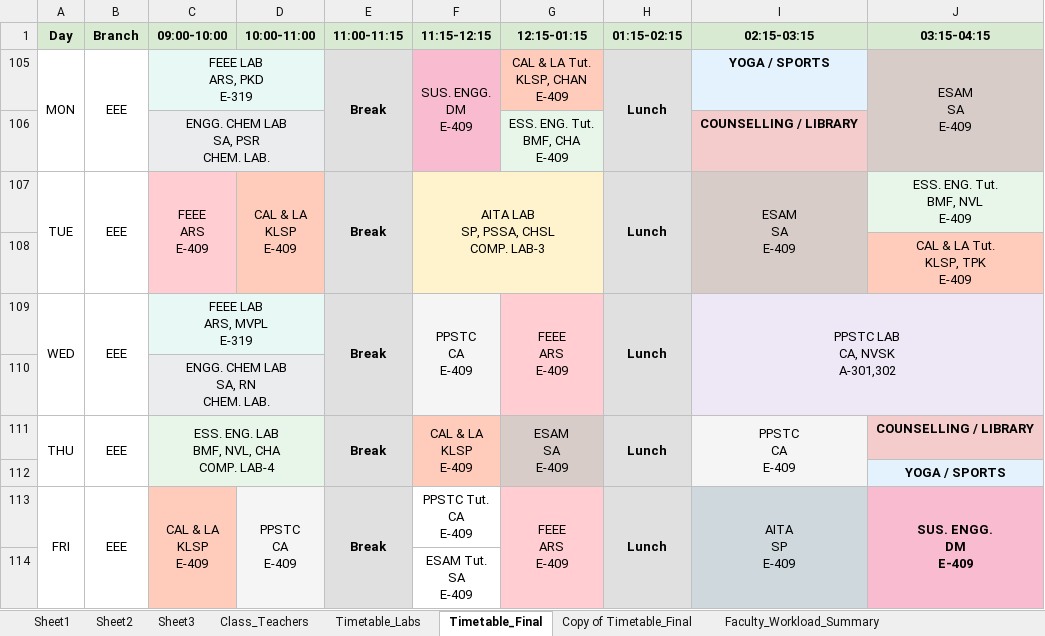
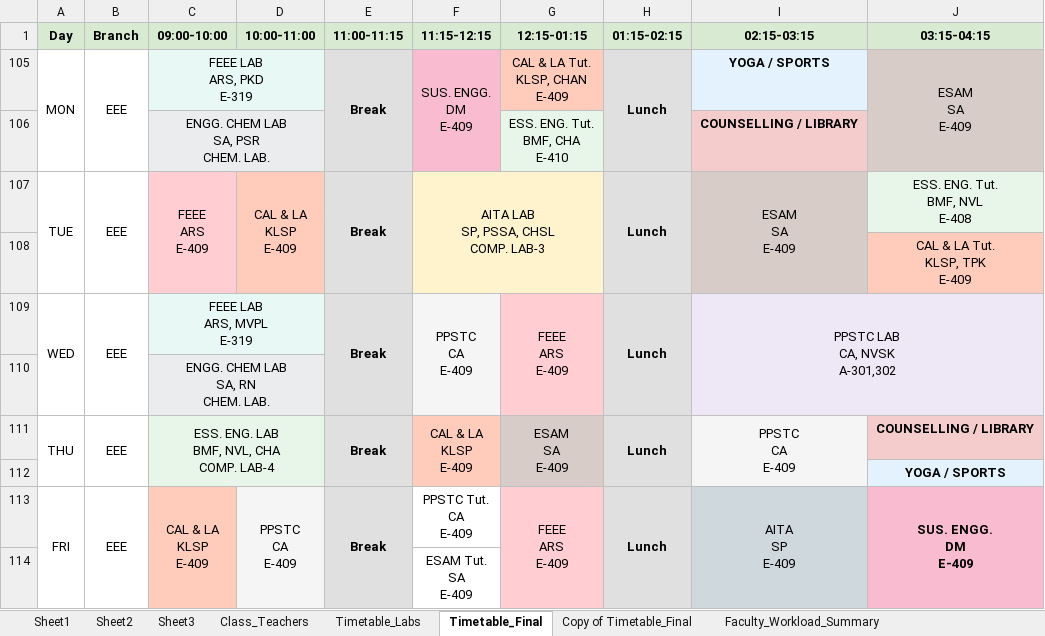
Before and after one commit to saran-neralla7/tt-analytics, an Excel workbook: timetables/1st Sem TIME TABLE 2026-2027_1.1.xlsx, sheet Timetable_Final, drawn as a sheet; values as stored, in another font and other column widths than the file's, no borders; charts and pictures not drawn; ↵ is a line break in a cell; the diff names each change by its address in the sheet, - before the commit and + after, or states it on an @@ line.

Commit message:
update: sync timetables, workloads, individual, department, and lab schedules from updated Timetable_Final

```diff
--- a/timetables/1st Sem TIME TABLE 2026-2027_1.1.xlsx (sheet Timetable_Final)
+++ b/timetables/1st Sem TIME TABLE 2026-2027_1.1.xlsx (sheet Timetable_Final)
-G106 (12:15-01:15): ESS. ENG. Tut. ↵ BMF, CHA ↵ E-409
+G106 (12:15-01:15): ESS. ENG. Tut. ↵ BMF, CHA ↵ E-410
-J107 (03:15-04:15): ESS. ENG. Tut. ↵ BMF, NVL ↵ E-409
+J107 (03:15-04:15): ESS. ENG. Tut. ↵ BMF, NVL ↵ E-408
```
Also changed, not shown: sheet Sheet2, hidden cells, 2 other files.
